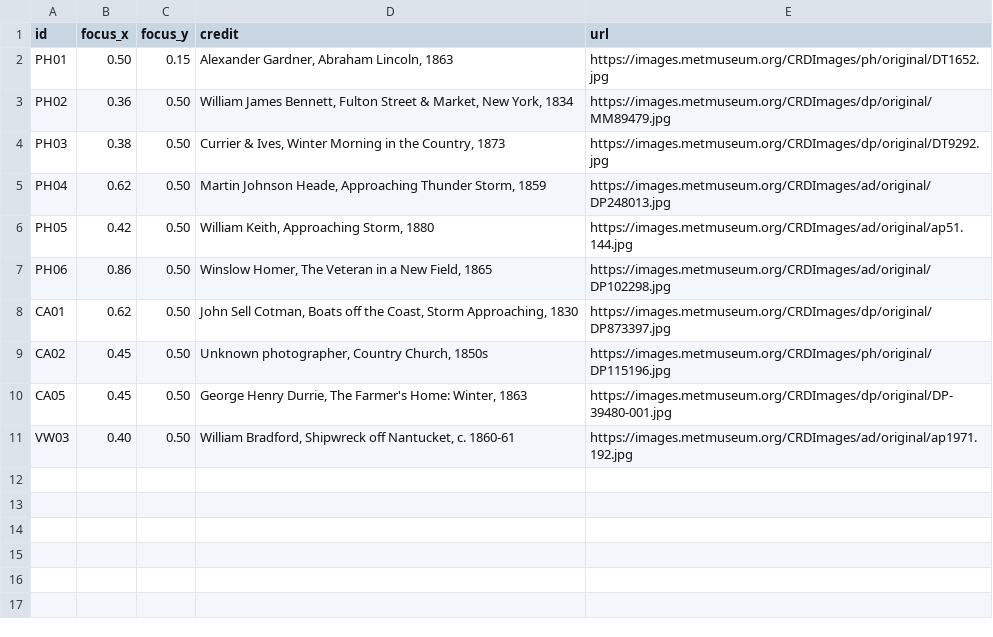
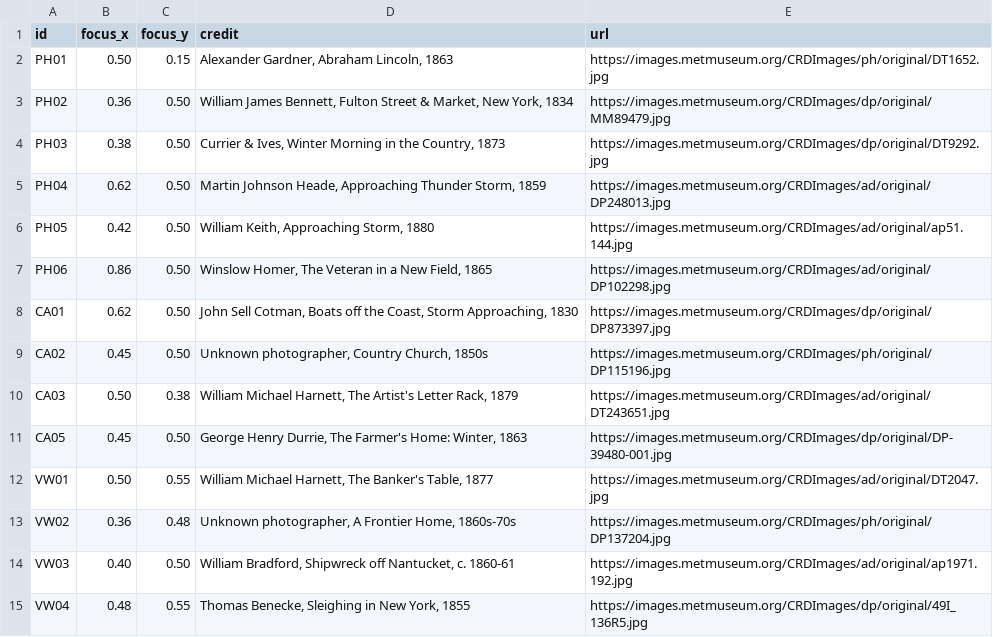
Before and after one commit to mvalencia464/hestillanswers, a CSV file: backgrounds/credits.csv, drawn as a sheet; the diff names each change by its address in the sheet, - before the commit and + after, or states it on an @@ line.

```diff
--- a/backgrounds/credits.csv
+++ b/backgrounds/credits.csv
+row 10: CA03 | 0.50 | 0.38 | William Michael Harnett, The Artist's Letter Rack, 1879 | https://images.metmuseum.org/CRDImages/ad/original/DT243651.jpg
+row 12: VW01 | 0.50 | 0.55 | William Michael Harnett, The Banker's Table, 1877 | https://images.metmuseum.org/CRDImages/ad/original/DT2047.jpg
+row 13: VW02 | 0.36 | 0.48 | Unknown photographer, A Frontier Home, 1860s-70s | https://images.metmuseum.org/CRDImages/ph/original/DP137204.jpg
+row 15: VW04 | 0.48 | 0.55 | Thomas Benecke, Sleighing in New York, 1855 | https://images.metmuseum.org/CRDImages/dp/original/49I_136R5.jpg
```
Also changed, not shown: content/posts_master.csv, schedule/publer_batch02.csv, 15 other files.
